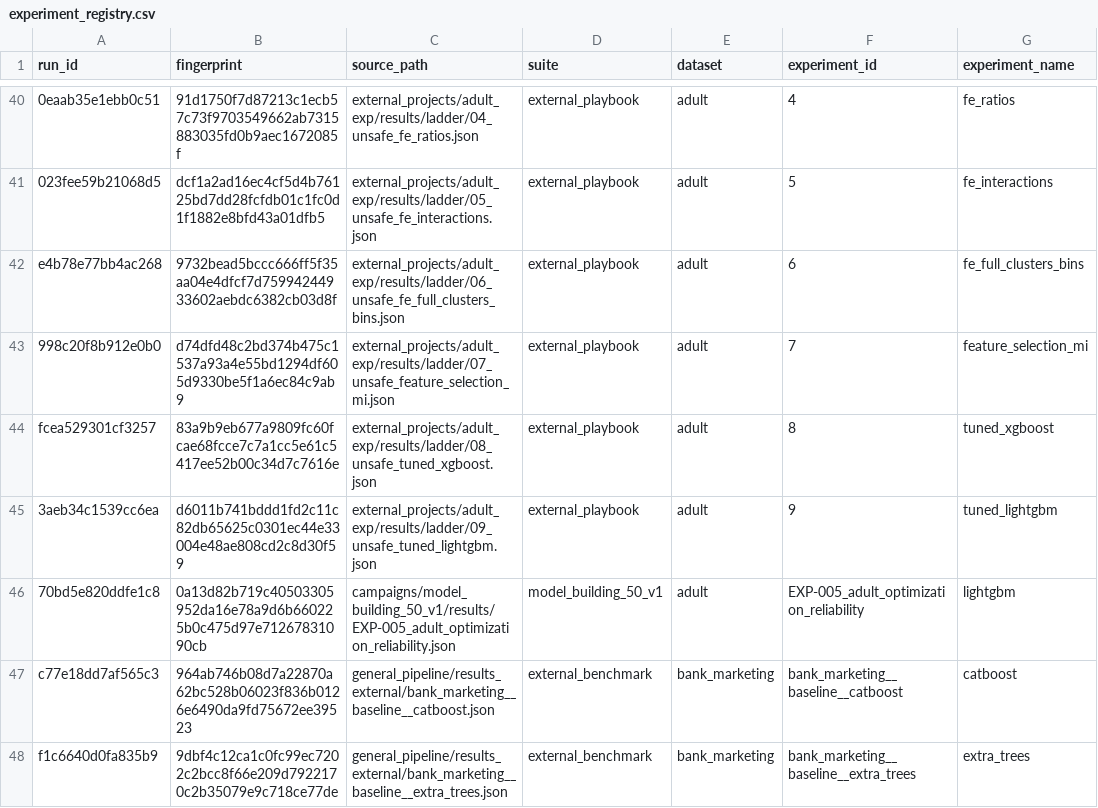
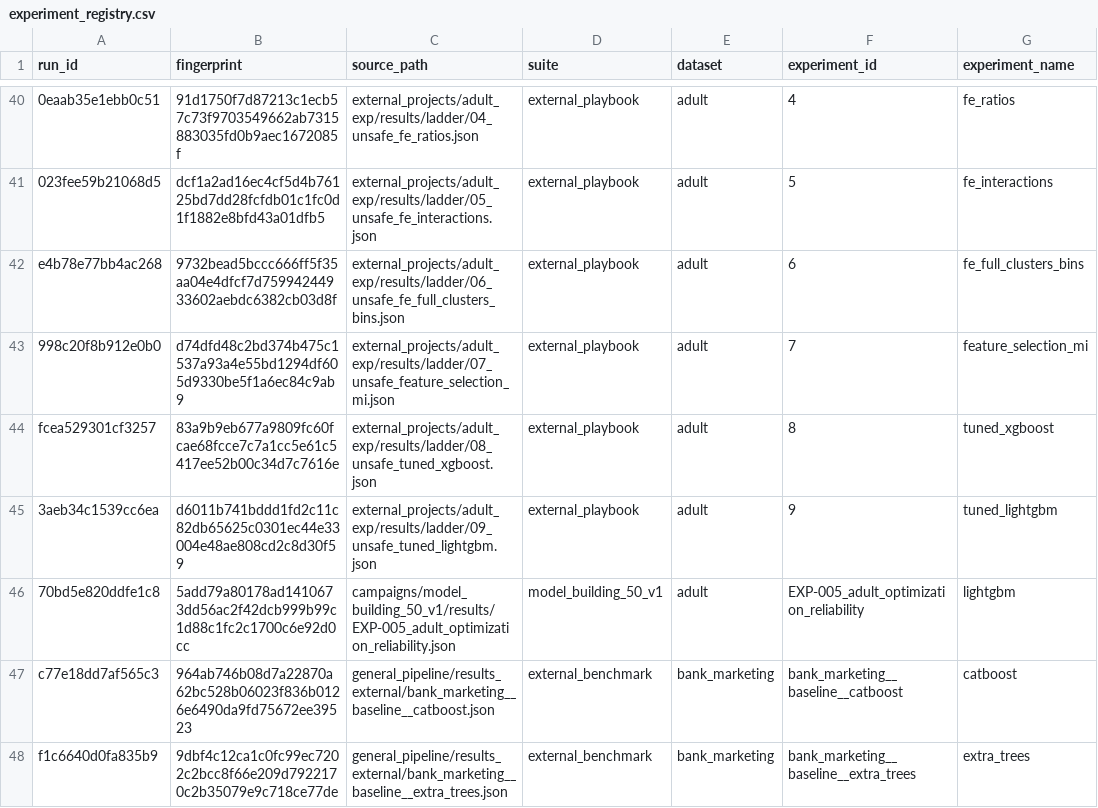
Before and after one commit to Shahriyar-Moradi/Research_Development_DCLab, a CSV file: knowledge/experiment_registry.csv, drawn as a sheet; only a part is shown, gaps mark what is left out; the diff covers the shown part only; the diff names each change by its address in the sheet, - before the commit and + after, or states it on an @@ line.

```diff
--- a/knowledge/experiment_registry.csv
+++ b/knowledge/experiment_registry.csv
-B46 (fingerprint): 0a13d82b719c40503305952da16e78a9d6b660225b0c475d97e71267831090cb
+B46 (fingerprint): 5add79a80178ad1410673dd56ac2f42dcb999b99c1d88c1fc2c1700c6e92d0cc
```
Also changed, not shown: 9 edited cells elsewhere in this file, 58 other files.
